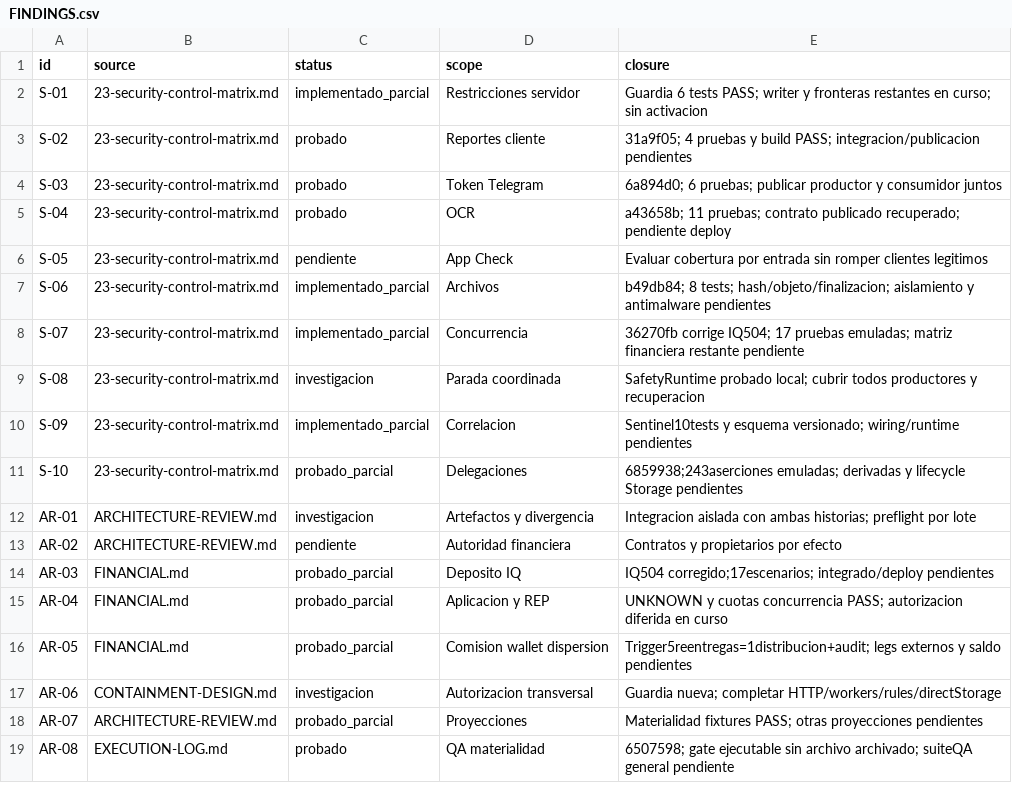
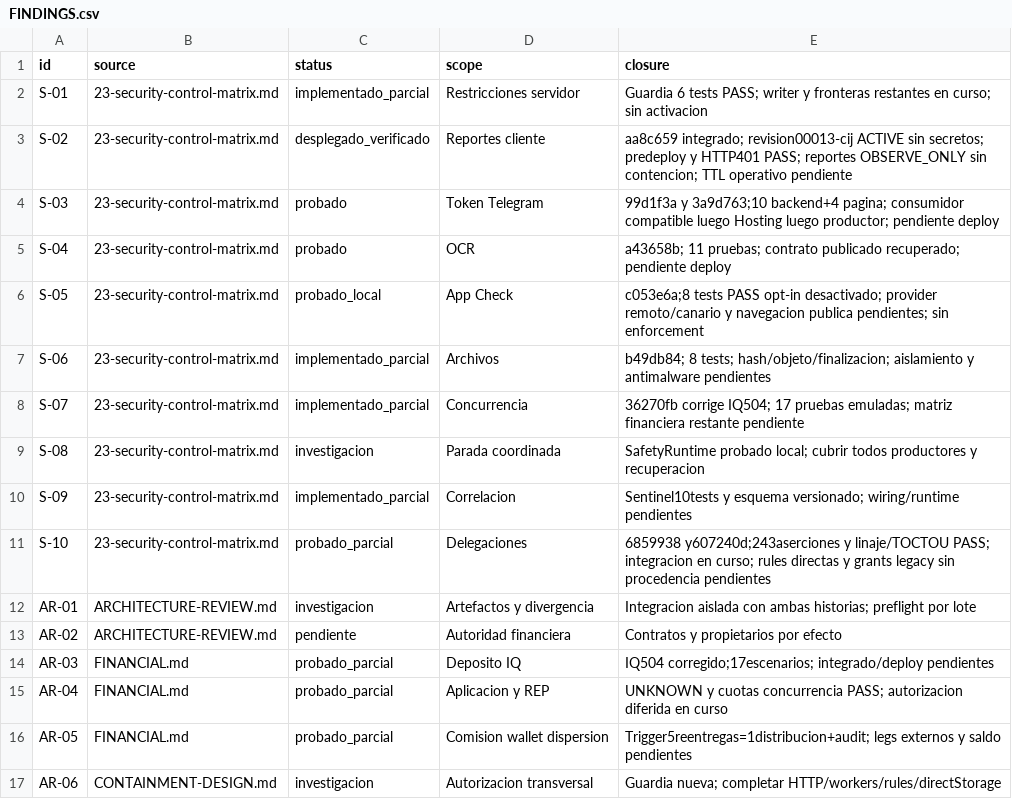
Before and after one commit to Fundiux/pay0, a CSV file: docs/remediation/2026-10-09/FINDINGS.csv, drawn as a sheet; only a part is shown; the shorter side is filled out with more unchanged rows.

Commit message:
Record verified secret-free report deployment and remaining gates

```diff
--- a/docs/remediation/2026-10-09/FINDINGS.csv
+++ b/docs/remediation/2026-10-09/FINDINGS.csv
@@ -2,6 +2,6 @@ id,source,status,scope,closure
 "S-01","23-security-control-matrix.md","implementado_parcial","Restricciones servidor","Guardia 6 tests PASS; writer y fronteras restantes en curso; sin activacion"
-"S-02","23-security-control-matrix.md","probado","Reportes cliente","31a9f05; 4 pruebas y build PASS; integracion/publicacion pendientes"
-"S-03","23-security-control-matrix.md","probado","Token Telegram","6a894d0; 6 pruebas; publicar productor y consumidor juntos"
+"S-02","23-security-control-matrix.md","desplegado_verificado","Reportes cliente","aa8c659 integrado; revision00013-cij ACTIVE sin secretos; predeploy y HTTP401 PASS; reportes OBSERVE_ONLY sin contencion; TTL operativo pendiente"
+"S-03","23-security-control-matrix.md","probado","Token Telegram","99d1f3a y 3a9d763;10 backend+4 pagina; consumidor compatible luego Hosting luego productor; pendiente deploy"
 "S-04","23-security-control-matrix.md","probado","OCR","a43658b; 11 pruebas; contrato publicado recuperado; pendiente deploy"
-"S-05","23-security-control-matrix.md","pendiente","App Check","Evaluar cobertura por entrada sin romper clientes legitimos"
+"S-05","23-security-control-matrix.md","probado_local","App Check","c053e6a;8 tests PASS opt-in desactivado; provider remoto/canario y navegacion publica pendientes; sin enforcement"
 "S-06","23-security-control-matrix.md","implementado_parcial","Archivos","b49db84; 8 tests; hash/objeto/finalizacion; aislamiento y antimalware pendientes"
@@ -10,3 +10,3 @@ id,source,status,scope,closure
 "S-09","23-security-control-matrix.md","implementado_parcial","Correlacion","Sentinel10tests y esquema versionado; wiring/runtime pendientes"
-"S-10","23-security-control-matrix.md","probado_parcial","Delegaciones","6859938;243aserciones emuladas; derivadas y lifecycle Storage pendientes"
+"S-10","23-security-control-matrix.md","probado_parcial","Delegaciones","6859938 y607240d;243aserciones y linaje/TOCTOU PASS; integracion en curso; rules directas y grants legacy sin procedencia pendientes"
 "AR-01","ARCHITECTURE-REVIEW.md","investigacion","Artefactos y divergencia","Integracion aislada con ambas historias; preflight por lote"
```
Also changed, not shown: 1 other file.
